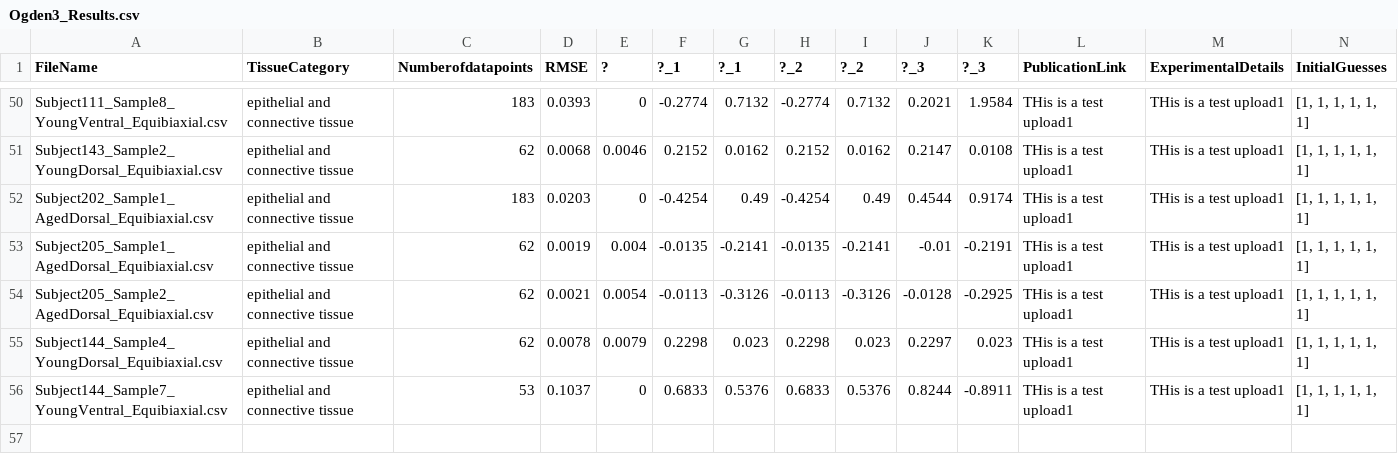
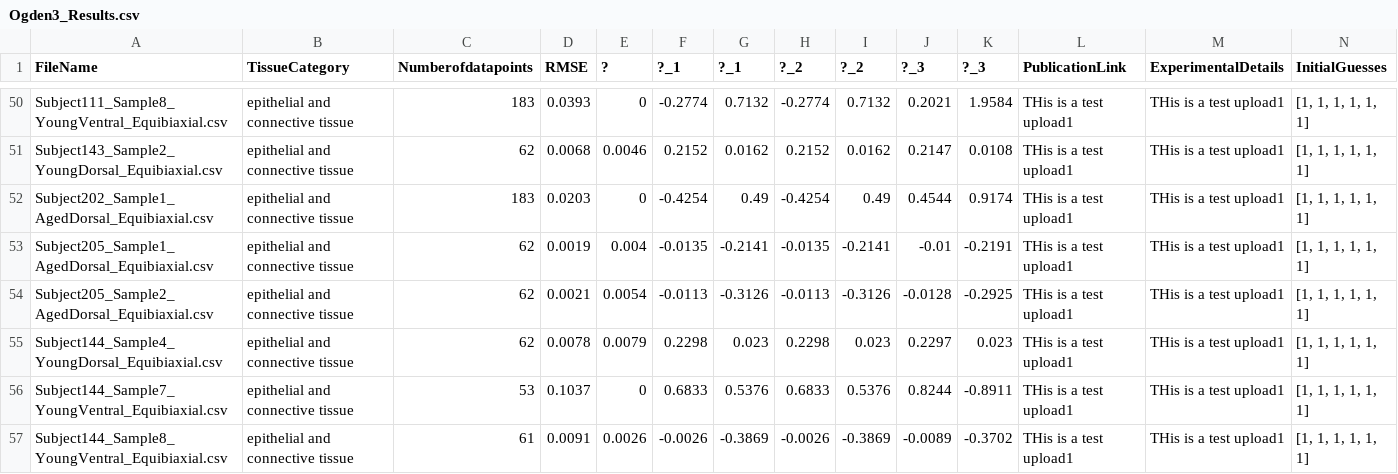
Before and after one commit to STBDATABS/Models, a CSV file: Ogden3_Results.csv, drawn as a sheet; only a part is shown, gaps mark what is left out; rows hold the shown columns only; the diff names each change by its address in the sheet, - before the commit and + after, or states it on an @@ line.

Commit message:
Append results for Ogden3 with note

```diff
--- a/Ogden3_Results.csv
+++ b/Ogden3_Results.csv
+row 57: Subject144_Sample8_YoungVentral_Equibiaxial.csv | epithelial and connective tissue | 61 | 0.0091 | 0.0026 | -0.0026 | -0.3869 | -0.0026 | -0.3869 | -0.0089 | -0.3702 | THis is a test upload1 | THis is a test upload1 | [1, 1, 1, 1, 1, 1]
```
